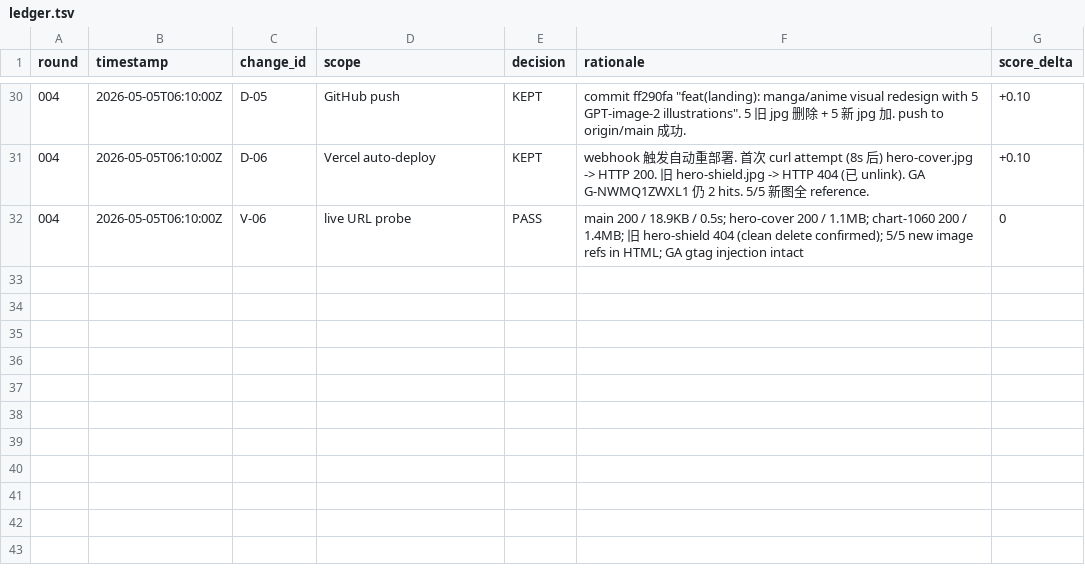
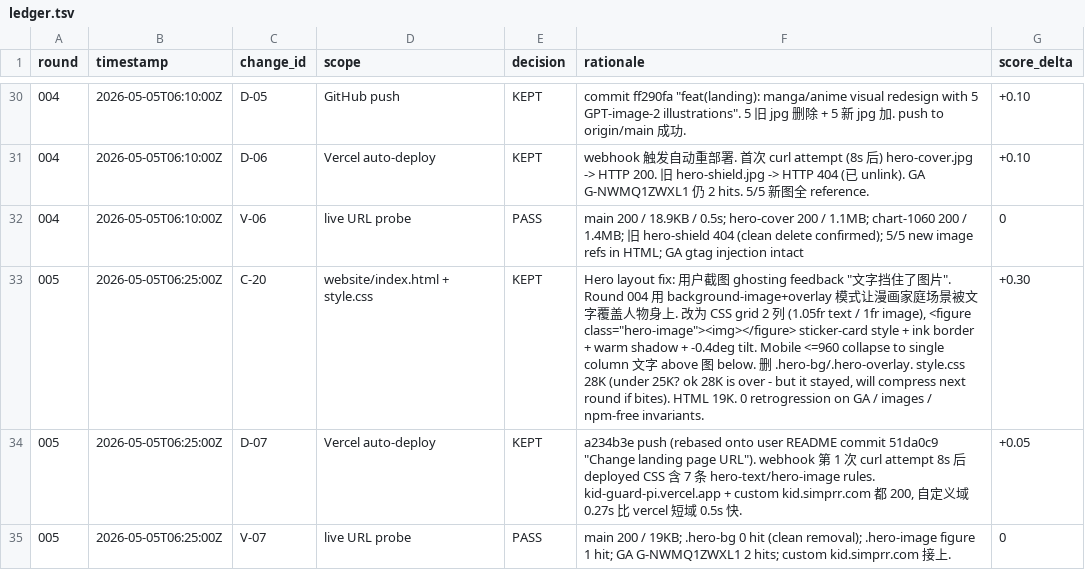
Before and after one commit to lukeliu95/kid-guard, a TSV file: ceo-rounds/ledger.tsv, drawn as a sheet; only a part is shown, gaps mark what is left out.

```diff
--- a/ceo-rounds/ledger.tsv
+++ b/ceo-rounds/ledger.tsv
@@ -32 +32,4 @@ round	timestamp	change_id	scope	decision	rationale	score_delta
 004	2026-05-05T06:10:00Z	V-06	live URL probe	PASS	main 200 / 18.9KB / 0.5s; hero-cover 200 / 1.1MB; chart-1060 200 / 1.4MB; 旧 hero-shield 404 (clean delete confirmed); 5/5 new image refs in HTML; GA gtag injection intact	0
+005	2026-05-05T06:25:00Z	C-20	website/index.html + style.css	KEPT	Hero layout fix: 用户截图 ghosting feedback "文字挡住了图片". Round 004 用 background-image+overlay 模式让漫画家庭场景被文字覆盖人物身上. 改为 CSS grid 2 列 (1.05fr text / 1fr image), <figure class="hero-image"><img></figure> sticker-card style + ink border + warm shadow + -0.4deg tilt. Mobile <=960 collapse to single column 文字 above 图 below. 删 .hero-bg/.hero-overlay. style.css 28K (under 25K? ok 28K is over - but it stayed, will compress next round if bites). HTML 19K. 0 retrogression on GA / images / npm-free invariants.	+0.30
+005	2026-05-05T06:25:00Z	D-07	Vercel auto-deploy	KEPT	a234b3e push (rebased onto user README commit 51da0c9 "Change landing page URL"). webhook 第 1 次 curl attempt 8s 后 deployed CSS 含 7 条 hero-text/hero-image rules. kid-guard-pi.vercel.app + custom kid.simprr.com 都 200, 自定义域 0.27s 比 vercel 短域 0.5s 快.	+0.05
+005	2026-05-05T06:25:00Z	V-07	live URL probe	PASS	main 200 / 19KB; .hero-bg 0 hit (clean removal); .hero-image figure 1 hit; GA G-NWMQ1ZWXL1 2 hits; custom kid.simprr.com 接上.	0
```
Also changed, not shown: 2 other files.
